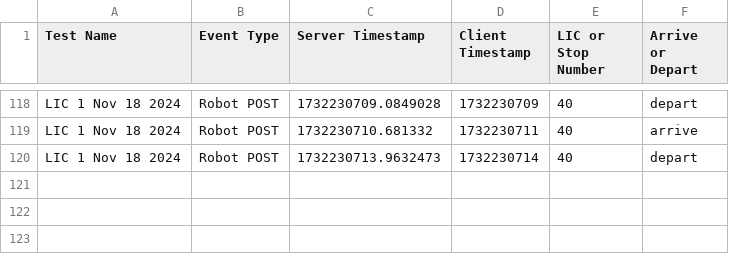
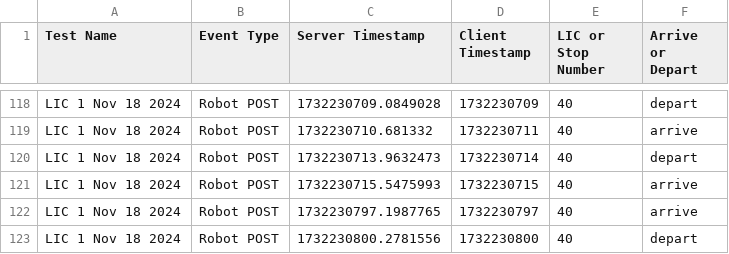
Before and after one commit to tewicklund/LIC_robot, a CSV file: test_results.csv, drawn as a sheet; only a part is shown, gaps mark what is left out.

```diff
--- a/test_results.csv
+++ b/test_results.csv
@@ -120 +120,4 @@ LIC 1 Nov 18 2024,Robot POST,1732230710.681332,1732230711,40,arrive
 LIC 1 Nov 18 2024,Robot POST,1732230713.9632473,1732230714,40,depart
+LIC 1 Nov 18 2024,Robot POST,1732230715.5475993,1732230715,40,arrive
+LIC 1 Nov 18 2024,Robot POST,1732230797.1987765,1732230797,40,arrive
+LIC 1 Nov 18 2024,Robot POST,1732230800.2781556,1732230800,40,depart
```
Also changed, not shown: 1 other file.
